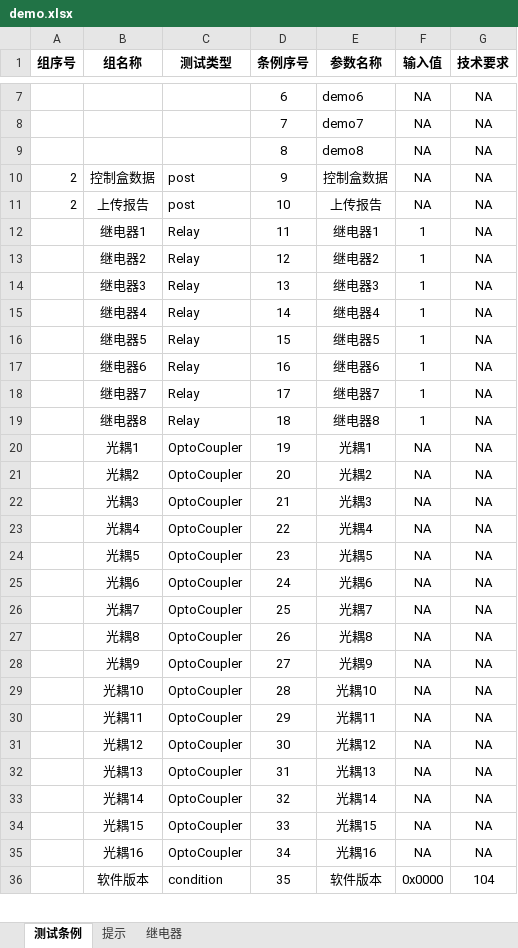
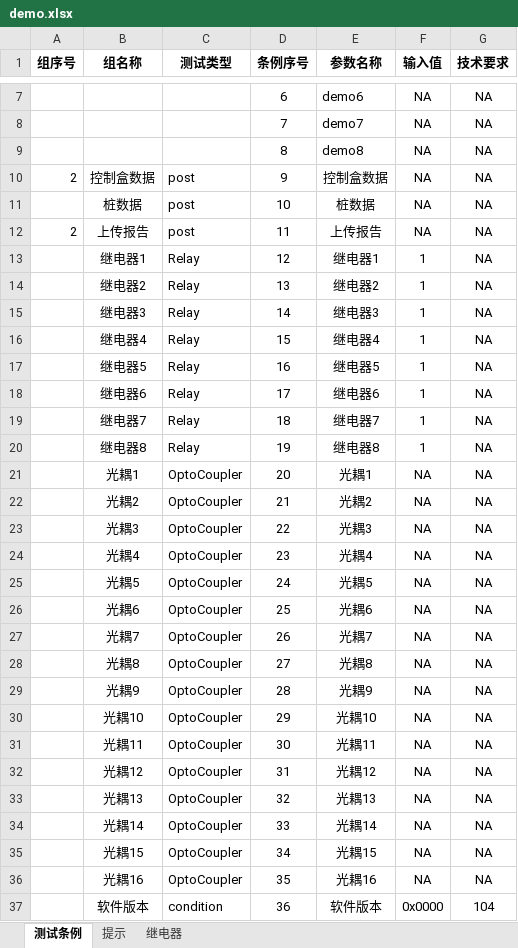
Before and after one commit to newdoublefish/mcmctestsys, an Excel workbook: config/project/demo/demo.xlsx, sheet 测试条例, drawn as a sheet; only a part is shown, gaps mark what is left out; values as stored, in another font and other column widths than the file's, no borders; addresses are those after the commit; the diff covers the shown part only; the diff names each change by its address in the sheet, - before the commit and + after, or states it on an @@ line.

```diff
--- a/config/project/demo/demo.xlsx (sheet 测试条例)
+++ b/config/project/demo/demo.xlsx (sheet 测试条例)
+row 11:  | 桩数据 | post | 10 | 桩数据 | NA | NA
-D12 (条例序号): 10
+D12 (条例序号): 11
-D13 (条例序号): 11
+D13 (条例序号): 12
-D14 (条例序号): 12
+D14 (条例序号): 13
-D15 (条例序号): 13
+D15 (条例序号): 14
-D16 (条例序号): 14
+D16 (条例序号): 15
-D17 (条例序号): 15
+D17 (条例序号): 16
-D18 (条例序号): 16
+D18 (条例序号): 17
-D19 (条例序号): 17
+D19 (条例序号): 18
-D20 (条例序号): 18
+D20 (条例序号): 19
-D21 (条例序号): 19
+D21 (条例序号): 20
-D22 (条例序号): 20
+D22 (条例序号): 21
-D23 (条例序号): 21
+D23 (条例序号): 22
-D24 (条例序号): 22
+D24 (条例序号): 23
-D25 (条例序号): 23
+D25 (条例序号): 24
-D26 (条例序号): 24
+D26 (条例序号): 25
-D27 (条例序号): 25
+D27 (条例序号): 26
-D28 (条例序号): 26
+D28 (条例序号): 27
-D29 (条例序号): 27
+D29 (条例序号): 28
-D30 (条例序号): 28
+D30 (条例序号): 29
-D31 (条例序号): 29
+D31 (条例序号): 30
-D32 (条例序号): 30
+D32 (条例序号): 31
-D33 (条例序号): 31
+D33 (条例序号): 32
-D34 (条例序号): 32
+D34 (条例序号): 33
-D35 (条例序号): 33
+D35 (条例序号): 34
-D36 (条例序号): 34
+D36 (条例序号): 35
-D37 (条例序号): 35
+D37 (条例序号): 36
```
Also changed, not shown: 20 edited cells elsewhere in this sheet, 11 other files.
